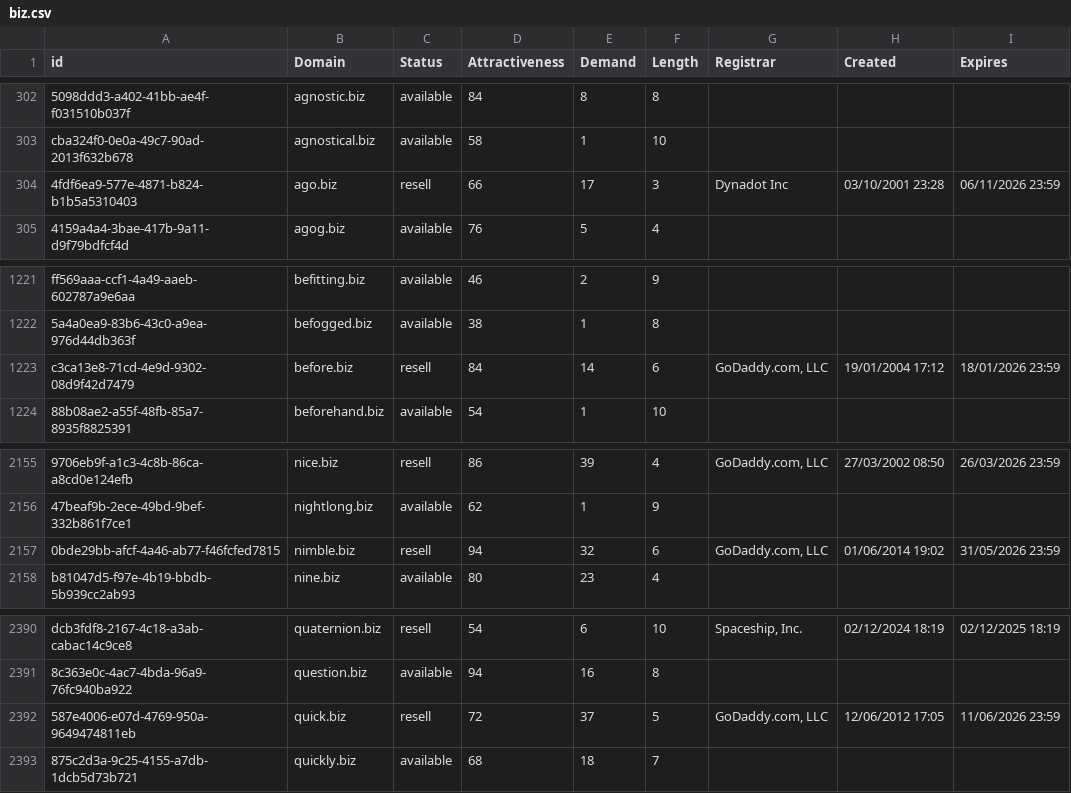
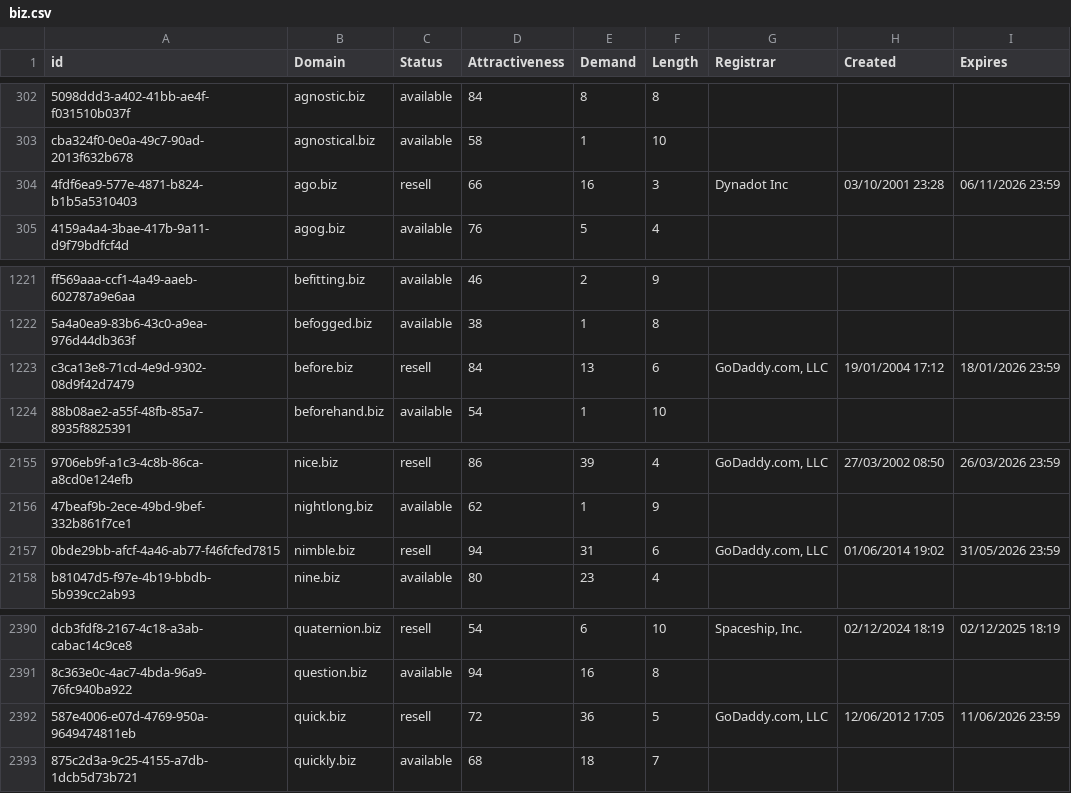
Before and after one commit to UniqueDomains/biz-oneword-domains, a CSV file: biz.csv, drawn as a sheet; only a part is shown, gaps mark what is left out; the diff names each change by its address in the sheet, - before the commit and + after, or states it on an @@ line.

Commit message:
Domains update

```diff
--- a/biz.csv
+++ b/biz.csv
-E304 (Demand): 17
+E304 (Demand): 16
-E1223 (Demand): 14
+E1223 (Demand): 13
-E2157 (Demand): 32
+E2157 (Demand): 31
-E2392 (Demand): 37
+E2392 (Demand): 36
```
Also changed, not shown: 2 other files.
